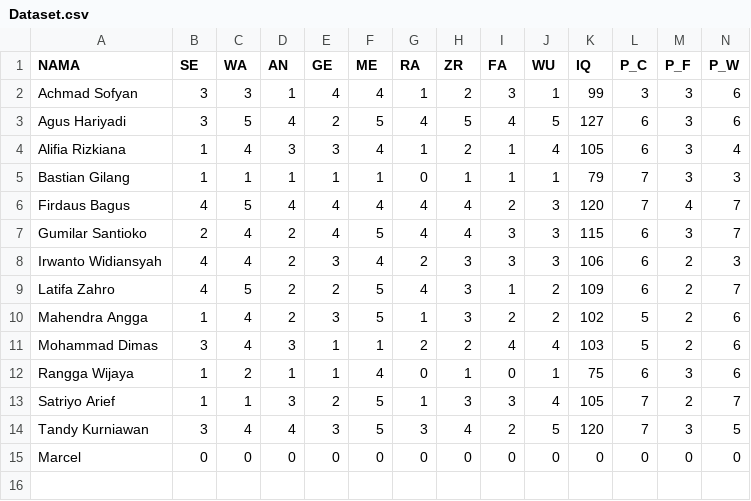
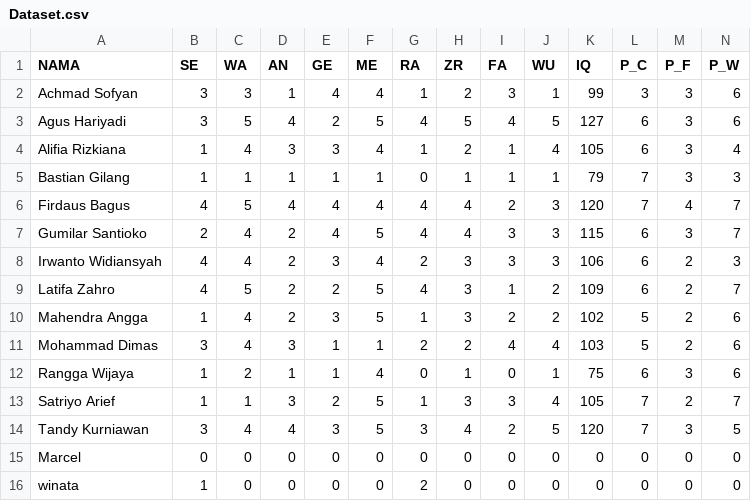
Before and after one commit to reyhanamando35/MCDM, a CSV file: Dataset.csv, drawn as a sheet; only a part is shown; rows hold the shown columns only; the diff names each change by its address in the sheet, - before the commit and + after, or states it on an @@ line.

```diff
--- a/Dataset.csv
+++ b/Dataset.csv
+row 16: winata | 1 | 0 | 0 | 0 | 0 | 2 | 0 | 0 | 0 | 0 | 0 | 0 | 0
```
Also changed, not shown: job_positions.csv, 7 other files.
